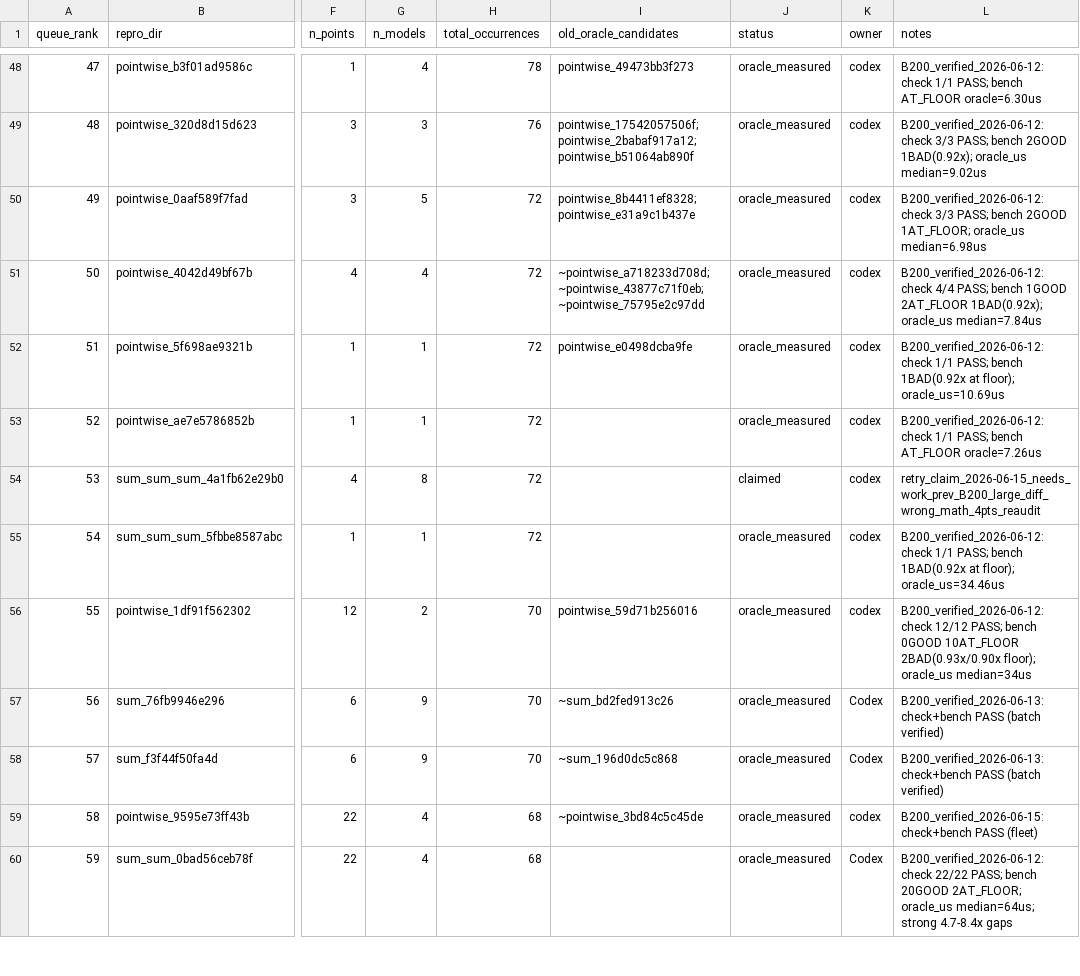
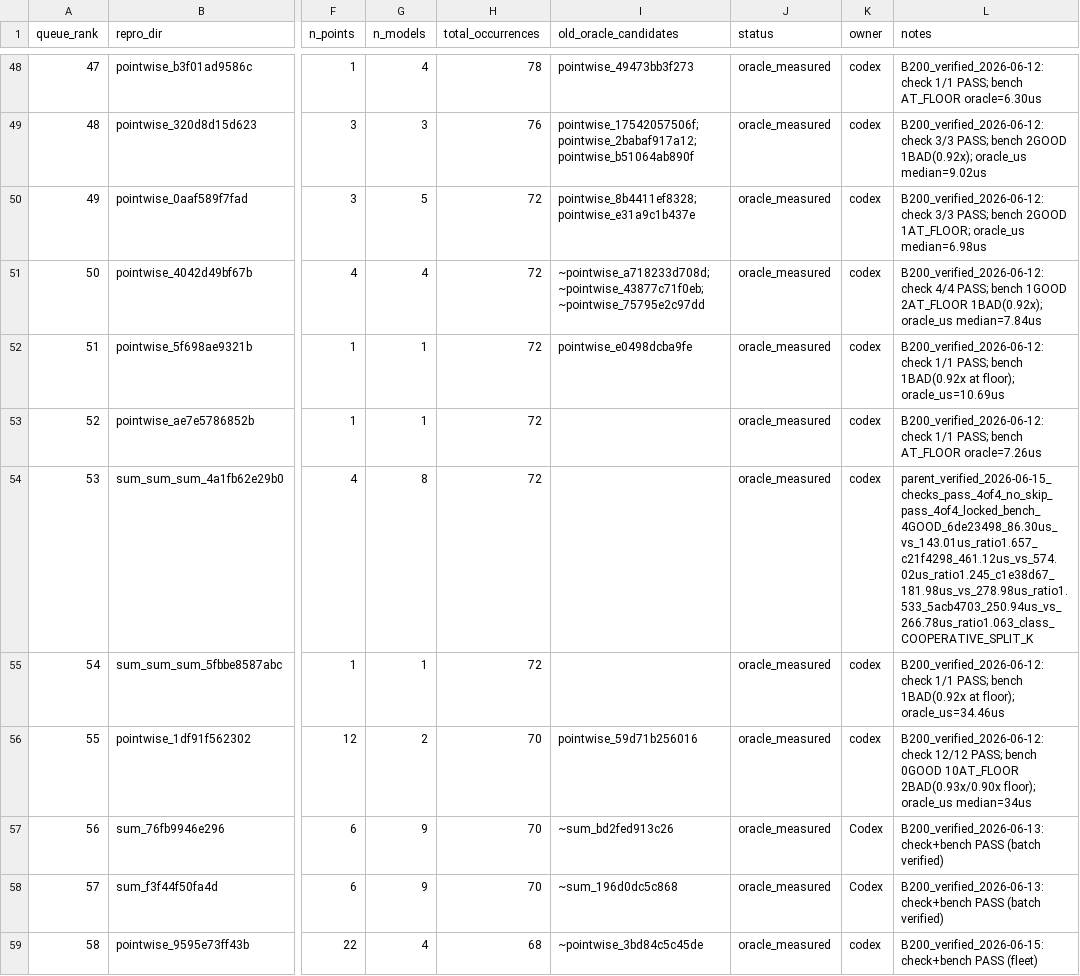
Before and after one commit to eellison/better-benchmark, a CSV file: investigation_results/oracle_migration_queue.csv, drawn as a sheet; only a part is shown, gaps mark what is left out; the shorter side is filled out with more unchanged rows; the diff names each change by its address in the sheet, - before the commit and + after, or states it on an @@ line.

Commit message:
Measure row 53 oracle retry

```diff
--- a/investigation_results/oracle_migration_queue.csv
+++ b/investigation_results/oracle_migration_queue.csv
-J54 (status): claimed
+J54 (status): oracle_measured
-L54 (notes): retry_claim_2026-06-15_needs_work_prev_B200_large_diff_wrong_math_4pts_reaudit
+L54 (notes): parent_verified_2026-06-15_checks_pass_4of4_no_skip_pass_4of4_locked_bench_4GOOD_6de23498_86.30us_vs_143.01us_ratio1.657_c21f4298_461.12us_vs_574.02us_ratio1.245_c1e38d67_181.98us_vs_278.98us_ratio1.533_5acb4703_250.94us_vs_266.78us_ratio1.063_class_COOPERATIVE_SPLIT_K
```
Also changed, not shown: 1 other file.
